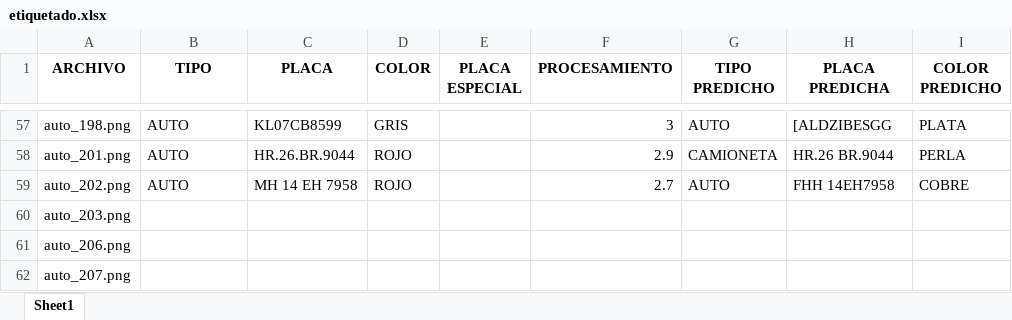
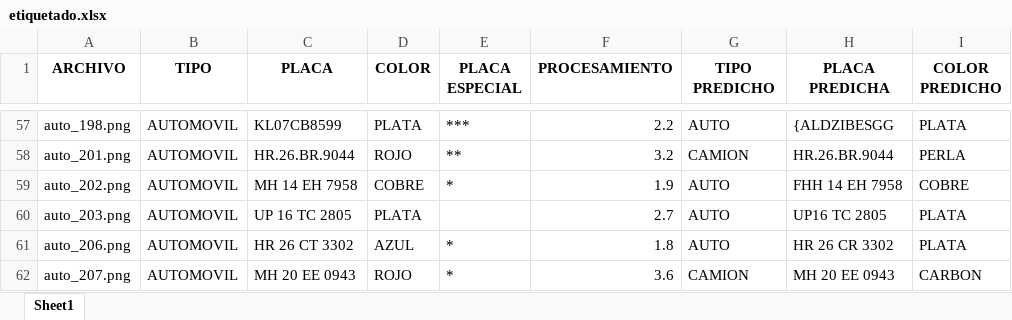
Before and after one commit to aphics/plate_detection, an Excel workbook: backend_test/etiquetado.xlsx, sheet Sheet1, drawn as a sheet; only a part is shown, gaps mark what is left out; values as stored, in another font and other column widths than the file's, no borders; the diff covers the shown part only; the diff names each change by its address in the sheet, - before the commit and + after, or states it on an @@ line.

```diff
--- a/backend_test/etiquetado.xlsx (sheet Sheet1)
+++ b/backend_test/etiquetado.xlsx (sheet Sheet1)
-B57:B59 (TIPO): AUTO
+B57:B59 (TIPO): AUTOMOVIL
-D57 (COLOR): GRIS
+D57 (COLOR): PLATA
-E57 (PLACA ESPECIAL): (empty)
+E57 (PLACA ESPECIAL): ***
-F57 (PROCESAMIENTO): 3
+F57 (PROCESAMIENTO): 2.2
-H57 (PLACA PREDICHA): [ALDZIBESGG
+H57 (PLACA PREDICHA): {ALDZIBESGG
-E58 (PLACA ESPECIAL): (empty)
+E58 (PLACA ESPECIAL): **
-F58 (PROCESAMIENTO): 2.9
+F58 (PROCESAMIENTO): 3.2
-G58 (TIPO PREDICHO): CAMIONETA
+G58 (TIPO PREDICHO): CAMION
-H58 (PLACA PREDICHA): HR.26 BR.9044
+H58 (PLACA PREDICHA): HR.26.BR.9044
-D59 (COLOR): ROJO
+D59 (COLOR): COBRE
-E59 (PLACA ESPECIAL): (empty)
+E59 (PLACA ESPECIAL): *
-F59 (PROCESAMIENTO): 2.7
+F59 (PROCESAMIENTO): 1.9
-H59 (PLACA PREDICHA): FHH 14EH7958
+H59 (PLACA PREDICHA): FHH 14 EH 7958
-B60:B62 (TIPO): (empty)
+B60:B62 (TIPO): AUTOMOVIL
-C60 (PLACA): (empty)
+C60 (PLACA): UP 16 TC 2805
-D60 (COLOR): (empty)
+D60 (COLOR): PLATA
-F60 (PROCESAMIENTO): (empty)
+F60 (PROCESAMIENTO): 2.7
-G60:G61 (TIPO PREDICHO): (empty)
+G60:G61 (TIPO PREDICHO): AUTO
-H60 (PLACA PREDICHA): (empty)
+H60 (PLACA PREDICHA): UP16 TC 2805
-I60:I61 (COLOR PREDICHO): (empty)
+I60:I61 (COLOR PREDICHO): PLATA
-C61 (PLACA): (empty)
+C61 (PLACA): HR 26 CT 3302
-D61 (COLOR): (empty)
+D61 (COLOR): AZUL
-E61:E62 (PLACA ESPECIAL): (empty)
+E61:E62 (PLACA ESPECIAL): *
-F61 (PROCESAMIENTO): (empty)
+F61 (PROCESAMIENTO): 1.8
-H61 (PLACA PREDICHA): (empty)
+H61 (PLACA PREDICHA): HR 26 CR 3302
-C62 (PLACA): (empty)
+C62 (PLACA): MH 20 EE 0943
-D62 (COLOR): (empty)
+D62 (COLOR): ROJO
-F62 (PROCESAMIENTO): (empty)
+F62 (PROCESAMIENTO): 3.6
-G62 (TIPO PREDICHO): (empty)
+G62 (TIPO PREDICHO): CAMION
-H62 (PLACA PREDICHA): (empty)
+H62 (PLACA PREDICHA): MH 20 EE 0943
-I62 (COLOR PREDICHO): (empty)
+I62 (COLOR PREDICHO): CARBON
```
Also changed, not shown: 10 added rows and 396 edited cells elsewhere in this sheet.
